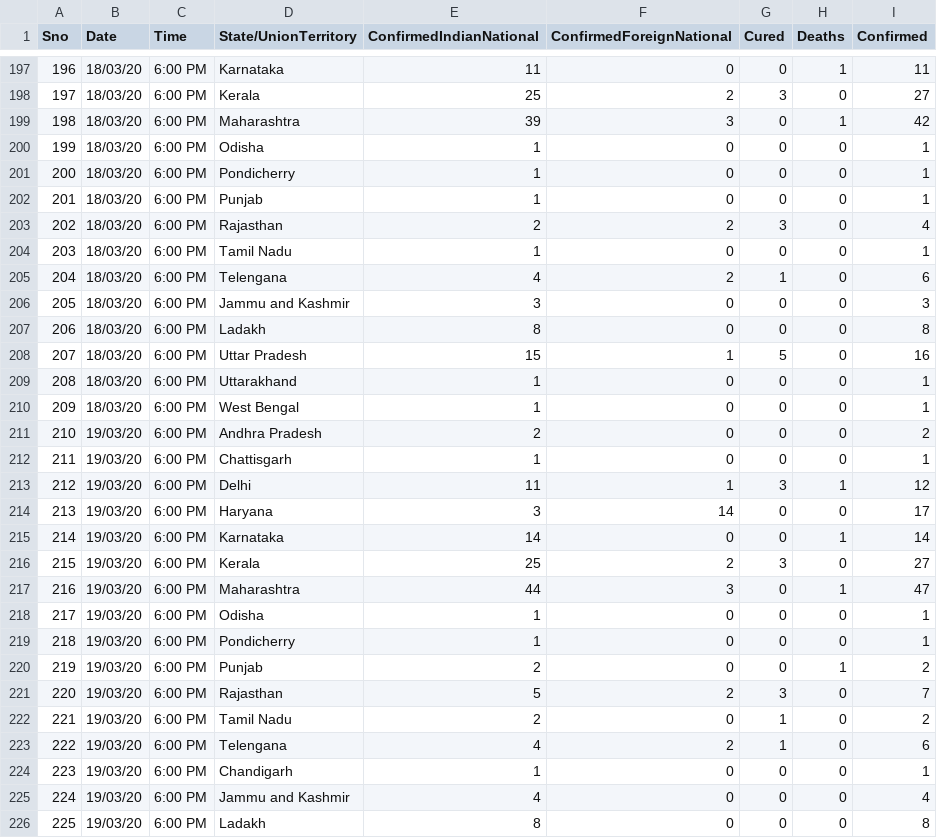
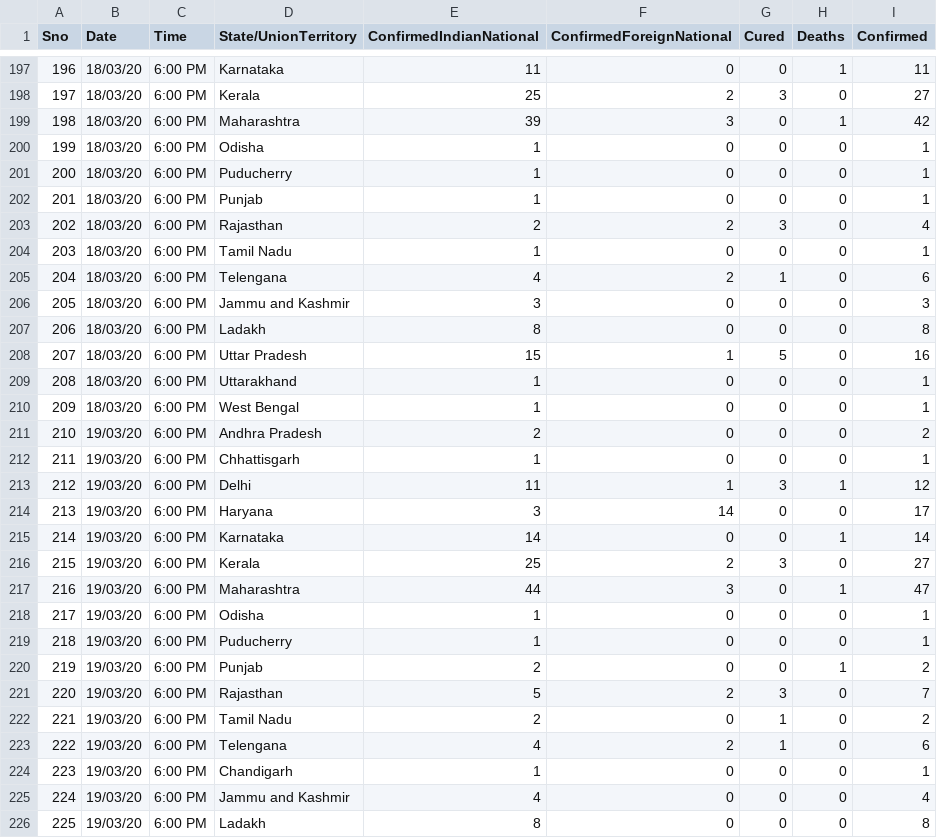
Before and after one commit to ravi-prakash1907/COVID-19-India, a CSV file: india-today/covid_19_india.csv, drawn as a sheet; only a part is shown, gaps mark what is left out.

Commit message:
Updated New dataset

```diff
--- a/india-today/covid_19_india.csv
+++ b/india-today/covid_19_india.csv
@@ -200,3 +200,3 @@
 199,18/03/20,6:00 PM,Odisha,1,0,0,0,1
-200,18/03/20,6:00 PM,Pondicherry,1,0,0,0,1
+200,18/03/20,6:00 PM,Puducherry,1,0,0,0,1
 201,18/03/20,6:00 PM,Punjab,1,0,0,0,1
@@ -211,3 +211,3 @@
 210,19/03/20,6:00 PM,Andhra Pradesh,2,0,0,0,2
-211,19/03/20,6:00 PM,Chattisgarh,1,0,0,0,1
+211,19/03/20,6:00 PM,Chhattisgarh,1,0,0,0,1
 212,19/03/20,6:00 PM,Delhi,11,1,3,1,12
@@ -218,3 +218,3 @@
 217,19/03/20,6:00 PM,Odisha,1,0,0,0,1
-218,19/03/20,6:00 PM,Pondicherry,1,0,0,0,1
+218,19/03/20,6:00 PM,Puducherry,1,0,0,0,1
 219,19/03/20,6:00 PM,Punjab,2,0,0,1,2
```
